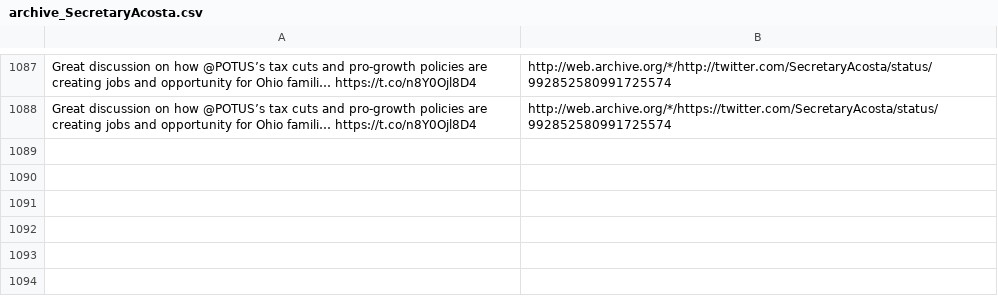
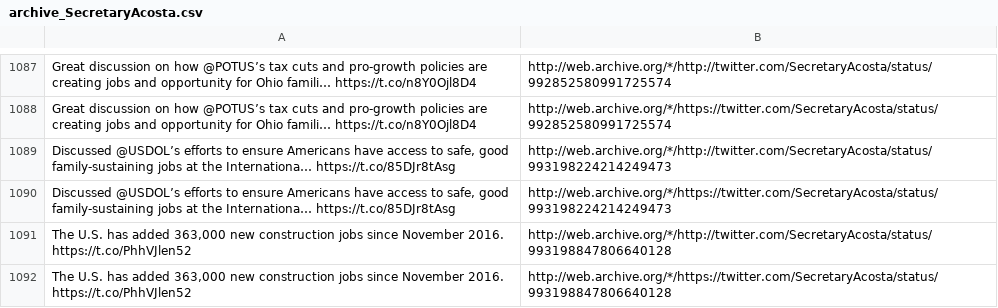
Before and after one commit to patrick-brian-mooney/archive-junta, a CSV file: data/archive_SecretaryAcosta.csv, drawn as a sheet; only a part is shown, gaps mark what is left out; the diff names each change by its address in the sheet, - before the commit and + after, or states it on an @@ line.

```diff
--- a/data/archive_SecretaryAcosta.csv
+++ b/data/archive_SecretaryAcosta.csv
+row 1089: Discussed @USDOL’s efforts to ensure Americans have access to safe, good family-sustaining jobs at the Internationa… https://t.co/85DJr8tAsg | http://web.archive.org/*/http://twitter.com/SecretaryAcosta/status/993198224214249473
+row 1090: Discussed @USDOL’s efforts to ensure Americans have access to safe, good family-sustaining jobs at the Internationa… https://t.co/85DJr8tAsg | http://web.archive.org/*/https://twitter.com/SecretaryAcosta/status/993198224214249473
+row 1091: The U.S. has added 363,000 new construction jobs since November 2016. https://t.co/PhhVJlen52 | http://web.archive.org/*/http://twitter.com/SecretaryAcosta/status/993198847806640128
+row 1092: The U.S. has added 363,000 new construction jobs since November 2016. https://t.co/PhhVJlen52 | http://web.archive.org/*/https://twitter.com/SecretaryAcosta/status/993198847806640128
```
Also changed, not shown: data/archive_FLOTUS.csv, data/archive_PressSec.csv, 11 other files.
